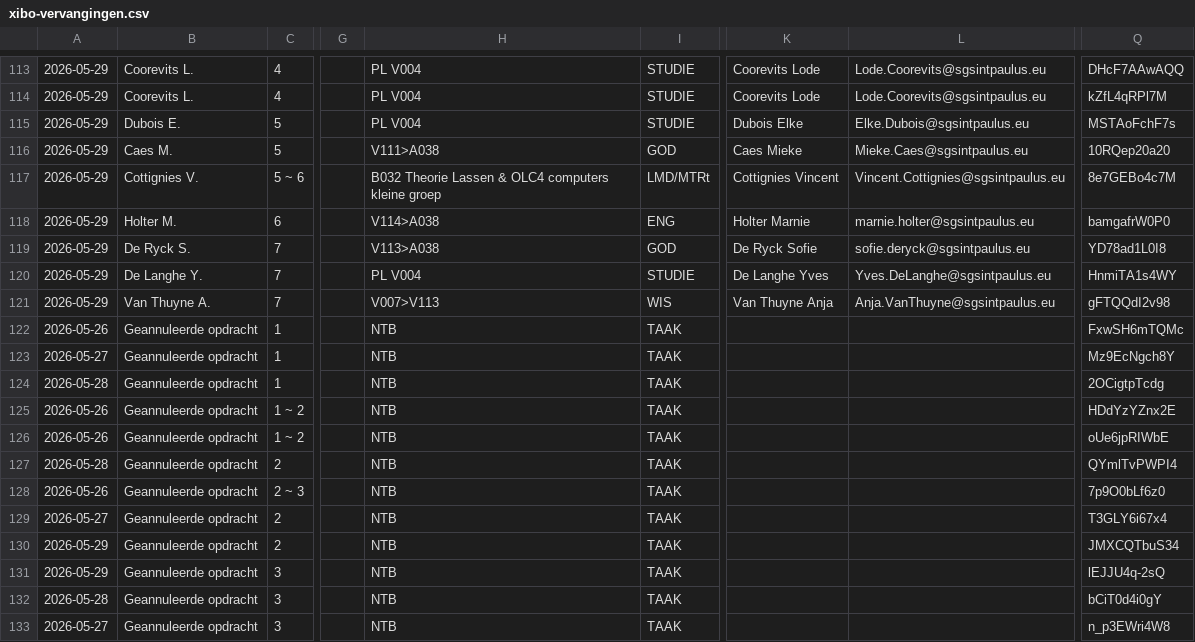
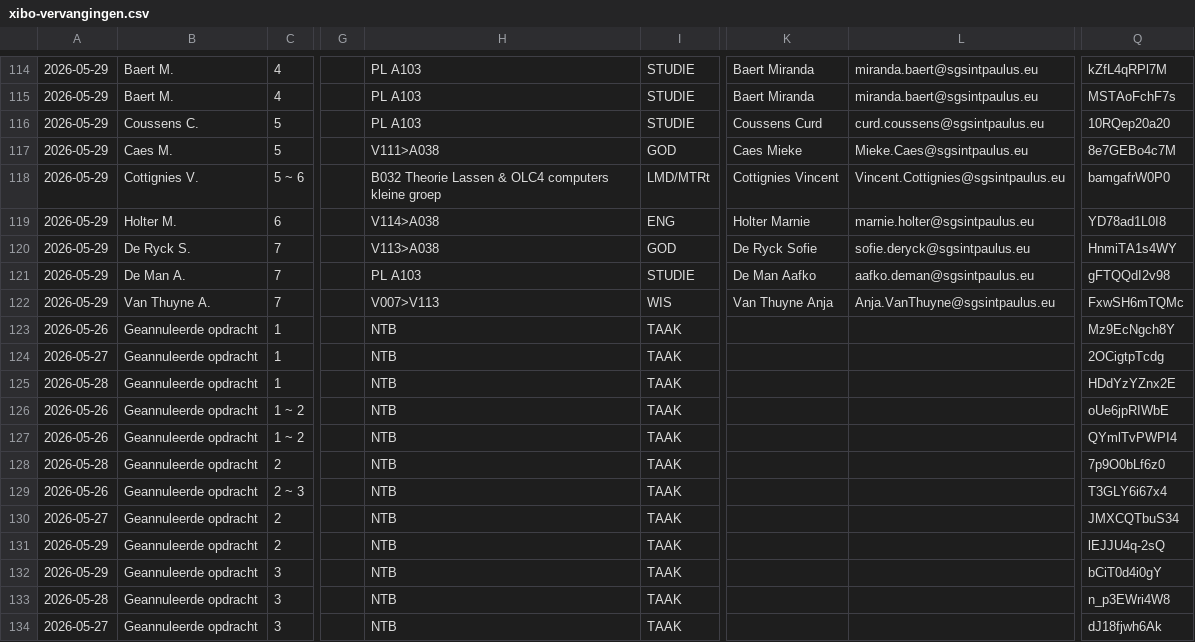
Before and after one commit to tomvanwehaege/xibo-database, a CSV file: xibo-vervangingen.csv, drawn as a sheet; only a part is shown, gaps mark what is left out; addresses are those after the commit; the diff covers the shown part only; the diff names each change by its address in the sheet, - before the commit and + after, or states it on an @@ line.

```diff
--- a/xibo-vervangingen.csv
+++ b/xibo-vervangingen.csv
-B114:B115: Coorevits L.
+B114:B115: Baert M.
-H114:H116: PL V004
+H114:H116: PL A103
-K114:K115: Coorevits Lode
+K114:K115: Baert Miranda
-L114:L115: Lode.Coorevits@sgsintpaulus.eu
+L114:L115: miranda.baert@sgsintpaulus.eu
-Q114: DHcF7AAwAQQ
+Q114: kZfL4qRPl7M
-Q115: kZfL4qRPl7M
+Q115: MSTAoFchF7s
-B116: Dubois E.
+B116: Coussens C.
-K116: Dubois Elke
+K116: Coussens Curd
-L116: Elke.Dubois@sgsintpaulus.eu
+L116: curd.coussens@sgsintpaulus.eu
-Q116: MSTAoFchF7s
+Q116: 10RQep20a20
-Q117: 10RQep20a20
+Q117: 8e7GEBo4c7M
-Q118: 8e7GEBo4c7M
+Q118: bamgafrW0P0
-Q119: bamgafrW0P0
+Q119: YD78ad1L0I8
-Q120: YD78ad1L0I8
+Q120: HnmiTA1s4WY
-B121: De Langhe Y.
+B121: De Man A.
-H121: PL V004
+H121: PL A103
-K121: De Langhe Yves
+K121: De Man Aafko
-L121: Yves.DeLanghe@sgsintpaulus.eu
+L121: aafko.deman@sgsintpaulus.eu
-Q121: HnmiTA1s4WY
+Q121: gFTQQdI2v98
-Q122: gFTQQdI2v98
+Q122: FxwSH6mTQMc
-Q123: FxwSH6mTQMc
+Q123: Mz9EcNgch8Y
-Q124: Mz9EcNgch8Y
+Q124: 2OCigtpTcdg
-Q125: 2OCigtpTcdg
+Q125: HDdYzYZnx2E
-Q126: HDdYzYZnx2E
+Q126: oUe6jpRIWbE
-Q127: oUe6jpRIWbE
+Q127: QYmlTvPWPI4
-Q128: QYmlTvPWPI4
+Q128: 7p9O0bLf6z0
-Q129: 7p9O0bLf6z0
+Q129: T3GLY6i67x4
-Q130: T3GLY6i67x4
+Q130: JMXCQTbuS34
-Q131: JMXCQTbuS34
+Q131: lEJJU4q-2sQ
-Q132: lEJJU4q-2sQ
+Q132: bCiT0d4i0gY
-Q133: bCiT0d4i0gY
+Q133: n_p3EWri4W8
-Q134: n_p3EWri4W8
+Q134: dJ18fjwh6Ak
```
Also changed, not shown: 1 added row and 62 edited cells elsewhere in this file.
